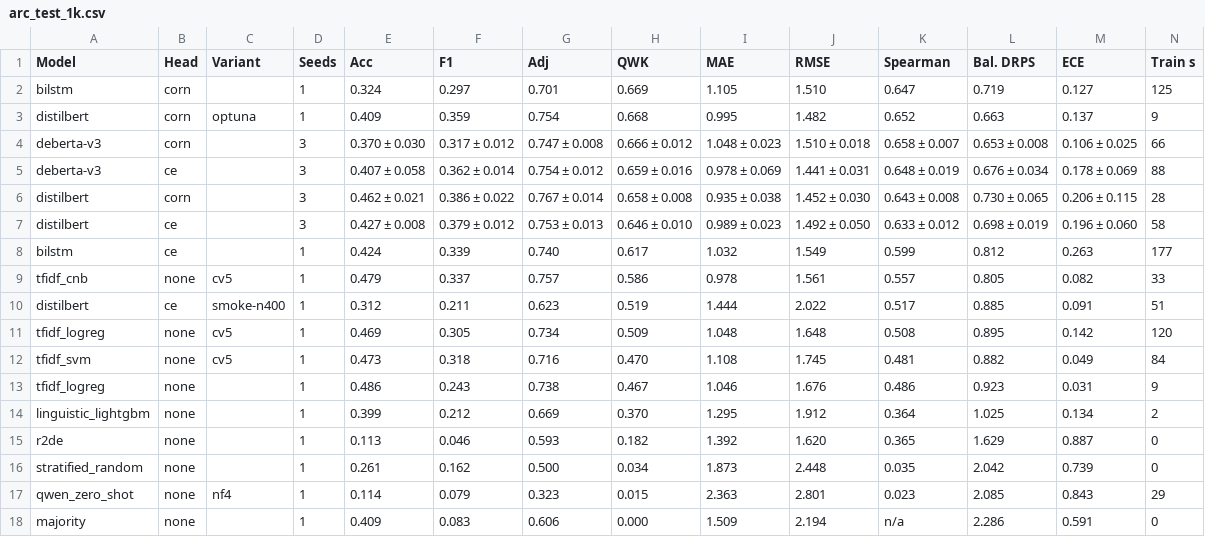
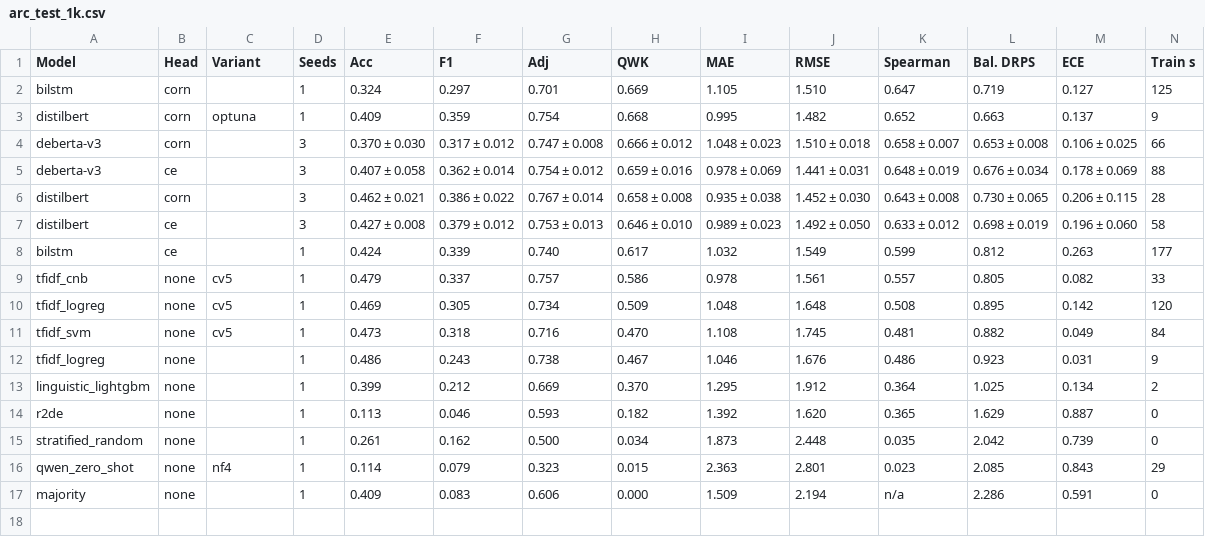
Before and after one commit to Ericaa001/levellens, a CSV file: results/tables/arc_test_1k.csv, drawn as a sheet; only a part is shown; rows hold the shown columns only; the diff names each change by its address in the sheet, - before the commit and + after, or states it on an @@ line.

```diff
--- a/results/tables/arc_test_1k.csv
+++ b/results/tables/arc_test_1k.csv
-row 10: distilbert | ce | smoke-n400 | 1 | 0.312 | 0.211 | 0.623 | 0.519 | 1.444 | 2.022 | 0.517 | 0.885 | 0.091 | 51
```
Also changed, not shown: results/tables/arc_dev.csv, 10 other files.
